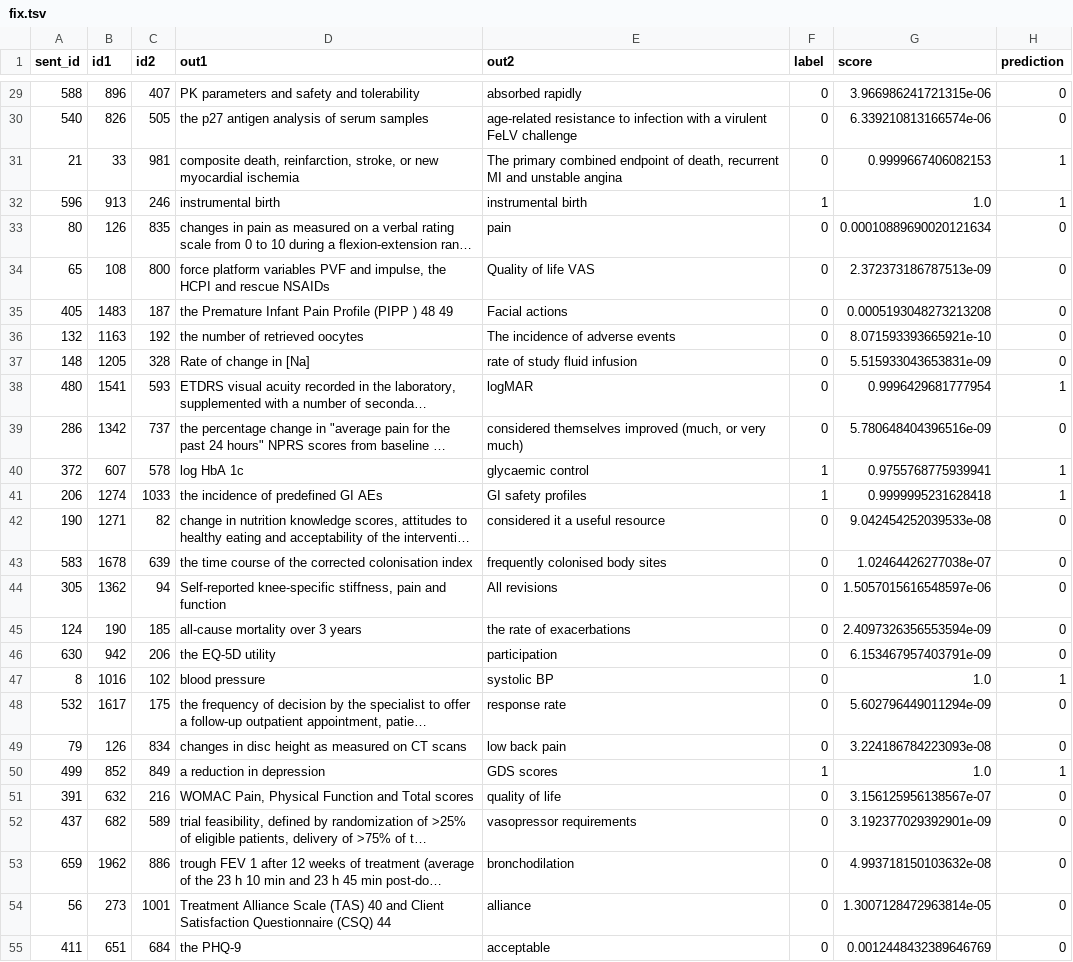
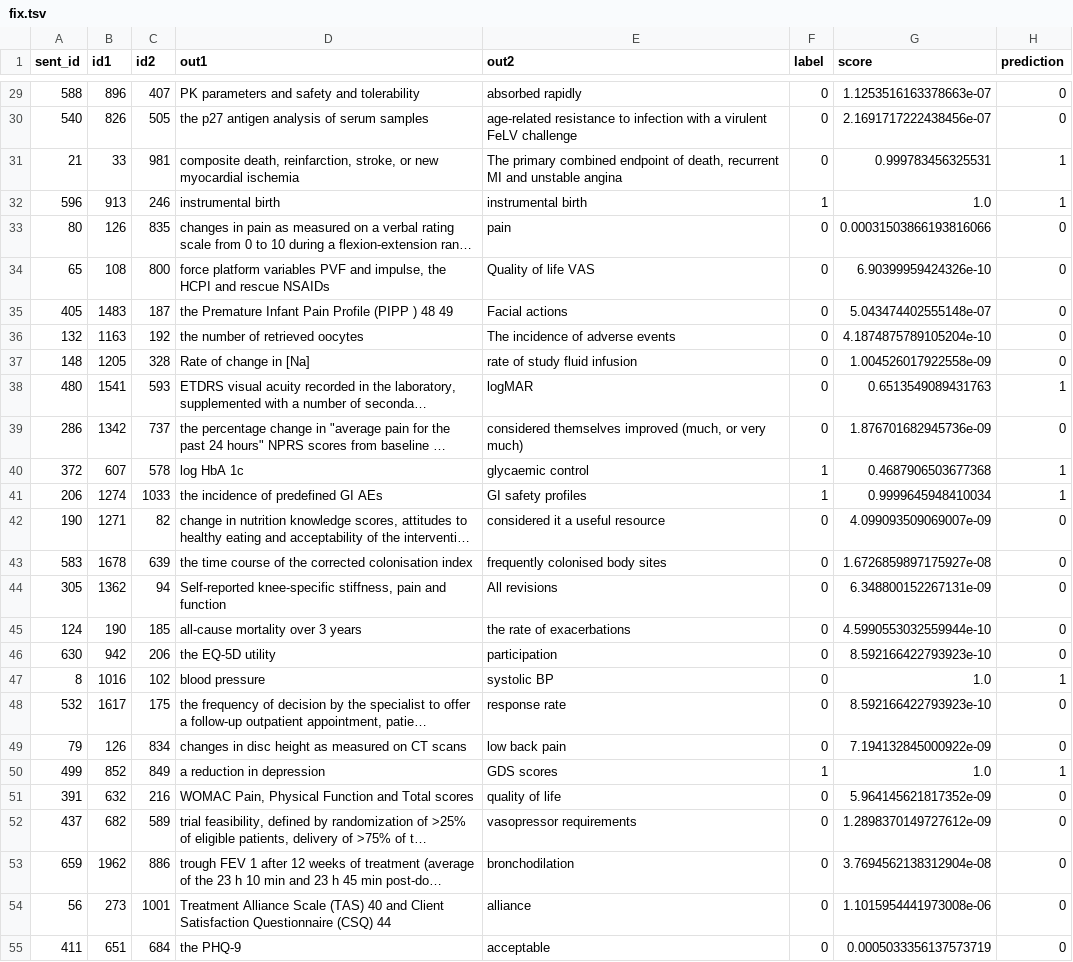
Before and after one commit to ta5946/Spin, a TSV file: data/out/mistral/fix.tsv, drawn as a sheet; only a part is shown, gaps mark what is left out; long unchanged cells end in …; the diff covers the shown part only; the diff names each change by its address in the sheet, - before the commit and + after, or states it on an @@ line.

```diff
--- a/data/out/mistral/fix.tsv
+++ b/data/out/mistral/fix.tsv
-G29 (score): 3.966986241721315e-06
+G29 (score): 1.1253516163378663e-07
-G30 (score): 6.339210813166574e-06
+G30 (score): 2.1691717222438456e-07
-G31 (score): 0.9999667406082153
+G31 (score): 0.999783456325531
-G33 (score): 0.00010889690020121634
+G33 (score): 0.00031503866193816066
-G34 (score): 2.372373186787513e-09
+G34 (score): 6.90399959424326e-10
-G35 (score): 0.0005193048273213208
+G35 (score): 5.043474402555148e-07
-G36 (score): 8.071593393665921e-10
+G36 (score): 4.1874875789105204e-10
-G37 (score): 5.515933043653831e-09
+G37 (score): 1.004526017922558e-09
-G38 (score): 0.9996429681777954
+G38 (score): 0.6513549089431763
-G39 (score): 5.780648404396516e-09
+G39 (score): 1.876701682945736e-09
-G40 (score): 0.9755768775939941
+G40 (score): 0.4687906503677368
-G41 (score): 0.9999995231628418
+G41 (score): 0.9999645948410034
-G42 (score): 9.042454252039533e-08
+G42 (score): 4.099093509069007e-09
-G43 (score): 1.02464426277038e-07
+G43 (score): 1.6726859897175927e-08
-G44 (score): 1.5057015616548597e-06
+G44 (score): 6.348800152267131e-09
-G45 (score): 2.4097326356553594e-09
+G45 (score): 4.5990553032559944e-10
-G46 (score): 6.153467957403791e-09
+G46 (score): 8.592166422793923e-10
-G48 (score): 5.602796449011294e-09
+G48 (score): 8.592166422793923e-10
-G49 (score): 3.224186784223093e-08
+G49 (score): 7.194132845000922e-09
-G51 (score): 3.156125956138567e-07
+G51 (score): 5.964145621817352e-09
-G52 (score): 3.192377029392901e-09
+G52 (score): 1.2898370149727612e-09
-G53 (score): 4.993718150103632e-08
+G53 (score): 3.7694562138312904e-08
-G54 (score): 1.3007128472963814e-05
+G54 (score): 1.1015954441973008e-06
-G55 (score): 0.0012448432389646769
+G55 (score): 0.0005033356137573719
```
Also changed, not shown: 171 edited cells elsewhere in this file, data/out/bio/fix.tsv, data/out/olmo/fix.tsv, 4 other files.
